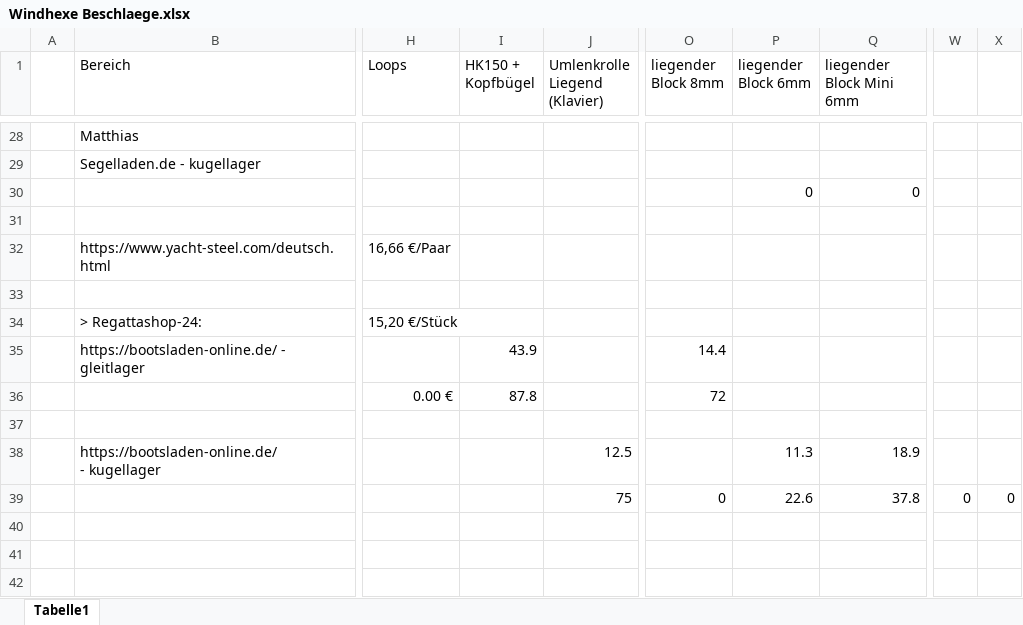
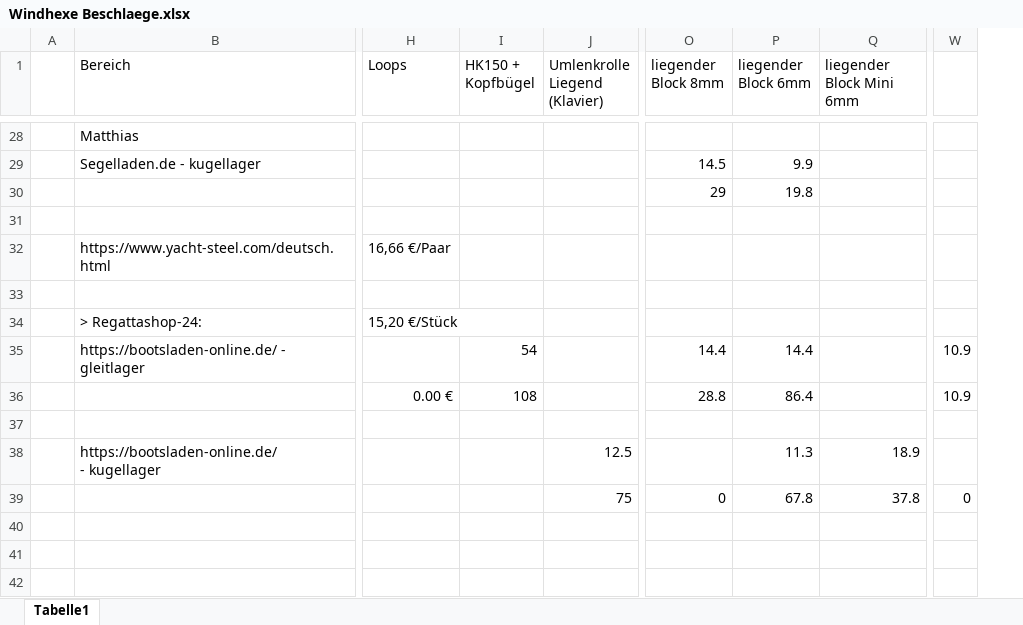
Before and after one commit to ASJeton/Bootsbauprojekt-Windhexe, an Excel workbook: Windhexe Beschlaege.xlsx, sheet Tabelle1, drawn as a sheet; only a part is shown, gaps mark what is left out; values as stored, in another font and other column widths than the file's, no cell formats; removed rows and columns are numbered as before the commit, all else as after; the diff covers the shown part only; the diff names each change by its address in the sheet, - before the commit and + after, or states it on an @@ line.

```diff
--- a/Windhexe Beschlaege.xlsx (sheet Tabelle1)
+++ b/Windhexe Beschlaege.xlsx (sheet Tabelle1)
-column W, row 39: 0
-O29 (liegender Block 8mm): (empty)
+O29 (liegender Block 8mm): 14.5
-P29 (liegender Block 6mm): (empty)
+P29 (liegender Block 6mm): 9.9
-O30 (liegender Block 8mm): (empty)
+O30 (liegender Block 8mm): 29
-P30 (liegender Block 6mm): 0
+P30 (liegender Block 6mm): 19.8
-Q30 (liegender Block Mini 6mm): 0
+Q30 (liegender Block Mini 6mm): (empty)
-I35 (HK150 + Kopfbügel): 43.9
+I35 (HK150 + Kopfbügel): 54
-P35 (liegender Block 6mm): (empty)
+P35 (liegender Block 6mm): 14.4
-W35:W36: (empty)
+W35:W36: 10.9
-I36 (HK150 + Kopfbügel): 87.8
+I36 (HK150 + Kopfbügel): 108
-O36 (liegender Block 8mm): 72
+O36 (liegender Block 8mm): 28.8
-P36 (liegender Block 6mm): (empty)
+P36 (liegender Block 6mm): 86.4
-P39 (liegender Block 6mm): 22.6
+P39 (liegender Block 6mm): 67.8
```
Also changed, not shown: 1 added row, 1 removed row and 16 edited cells elsewhere in this sheet, cell formats, formulas that keep their value.
